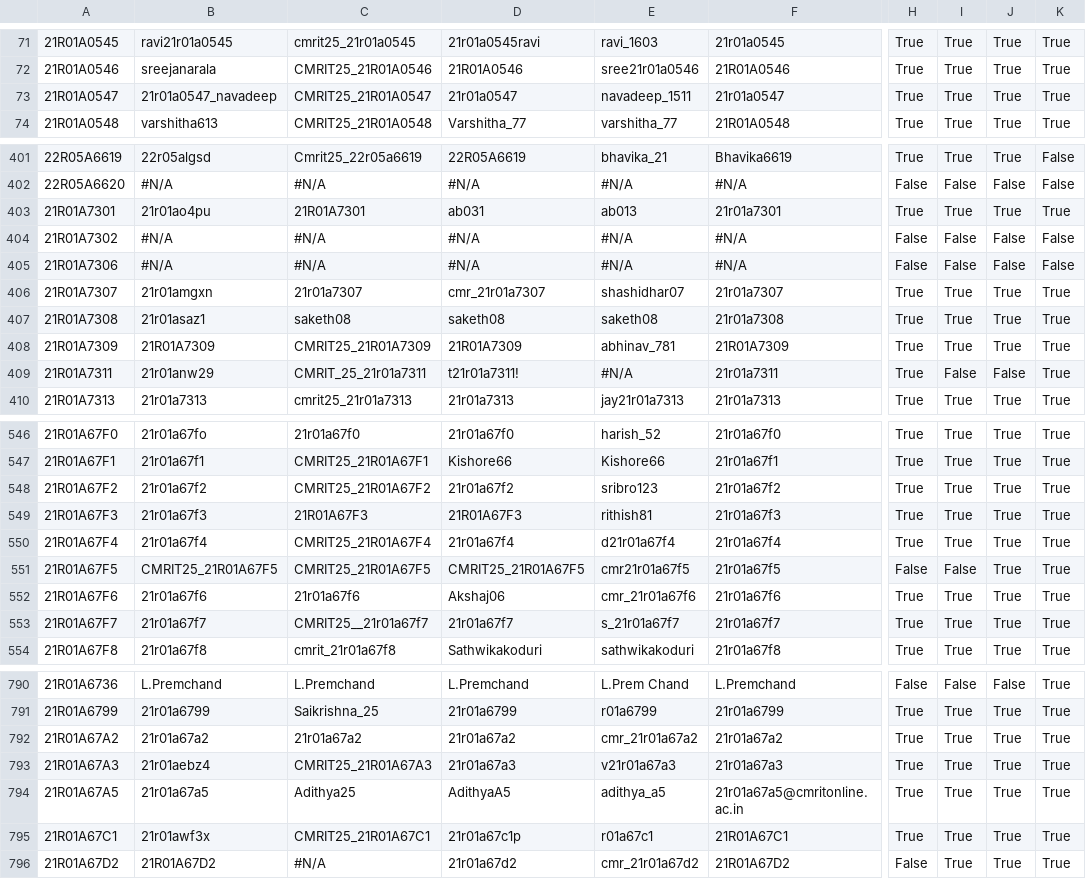
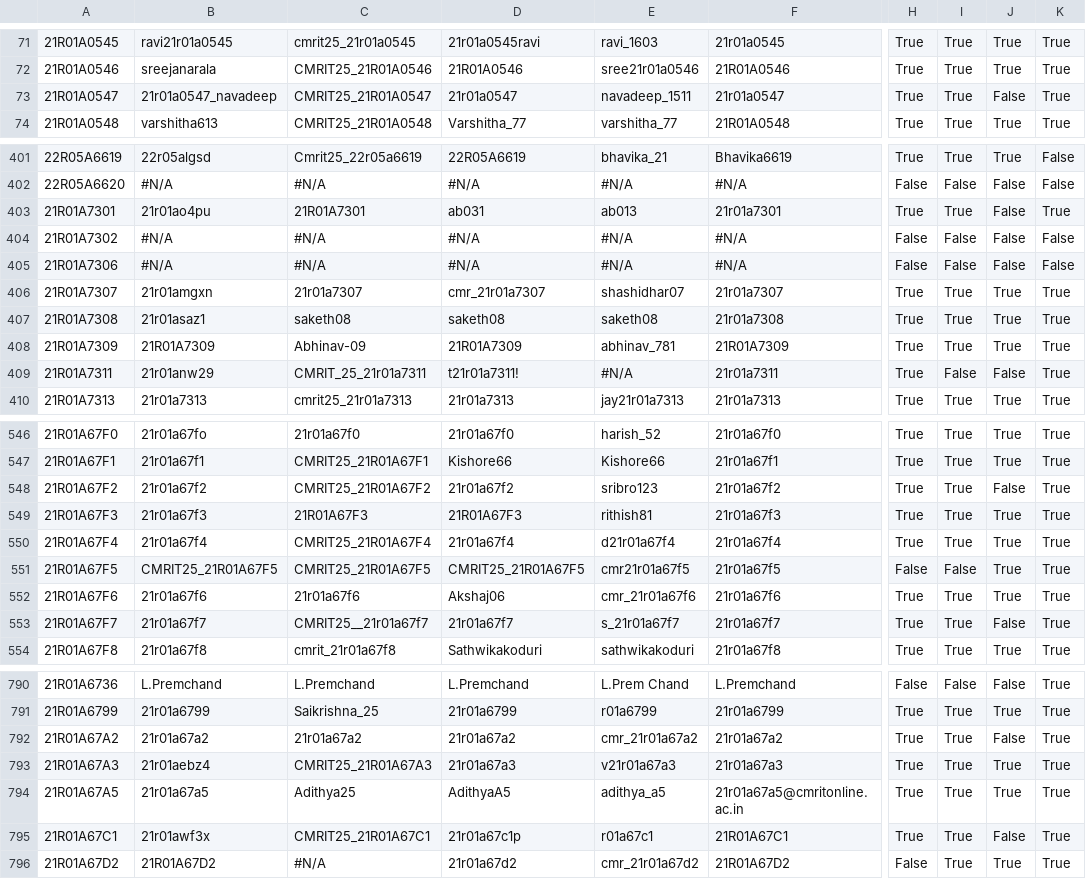
Before and after one commit to rushi12565/CMRIT2025Leaderboard, a CSV file: src/main/resources/participant_details.csv, drawn as a sheet; only a part is shown, gaps mark what is left out; the diff covers the shown part only; the diff names each change by its address in the sheet, - before the commit and + after, or states it on an @@ line.

```diff
--- a/src/main/resources/participant_details.csv
+++ b/src/main/resources/participant_details.csv
-J73: True
+J73: False
-J403: True
+J403: False
-C408: CMRIT25_21R01A7309
+C408: Abhinav-09
-J548: True
+J548: False
-J553: True
+J553: False
-J792: True
+J792: False
-J795: True
+J795: False
```
Also changed, not shown: 27 edited cells elsewhere in this file.
